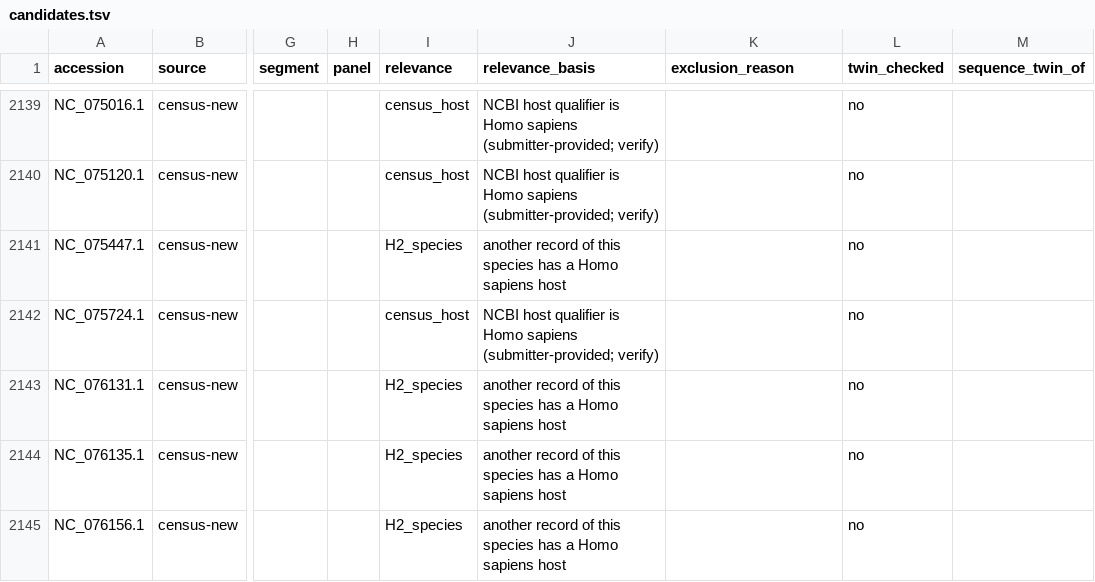
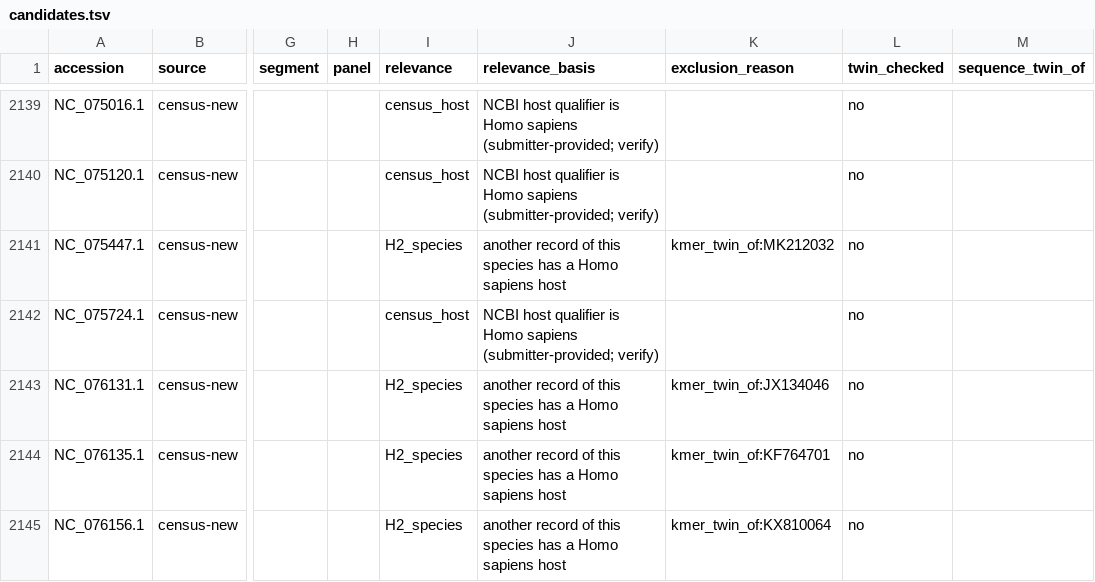
Before and after one commit to mdmanurung/ViralScan, a TSV file: analysis/panel_expansion/candidates.tsv, drawn as a sheet; only a part is shown, gaps mark what is left out; the diff covers the shown part only; the diff names each change by its address in the sheet, - before the commit and + after, or states it on an @@ line.

```diff
--- a/analysis/panel_expansion/candidates.tsv
+++ b/analysis/panel_expansion/candidates.tsv
-K2141 (exclusion_reason): (empty)
+K2141 (exclusion_reason): kmer_twin_of:MK212032
-K2143 (exclusion_reason): (empty)
+K2143 (exclusion_reason): kmer_twin_of:JX134046
-K2144 (exclusion_reason): (empty)
+K2144 (exclusion_reason): kmer_twin_of:KF764701
-K2145 (exclusion_reason): (empty)
+K2145 (exclusion_reason): kmer_twin_of:KX810064
```
Also changed, not shown: 33 edited cells elsewhere in this file, 9 other files.
